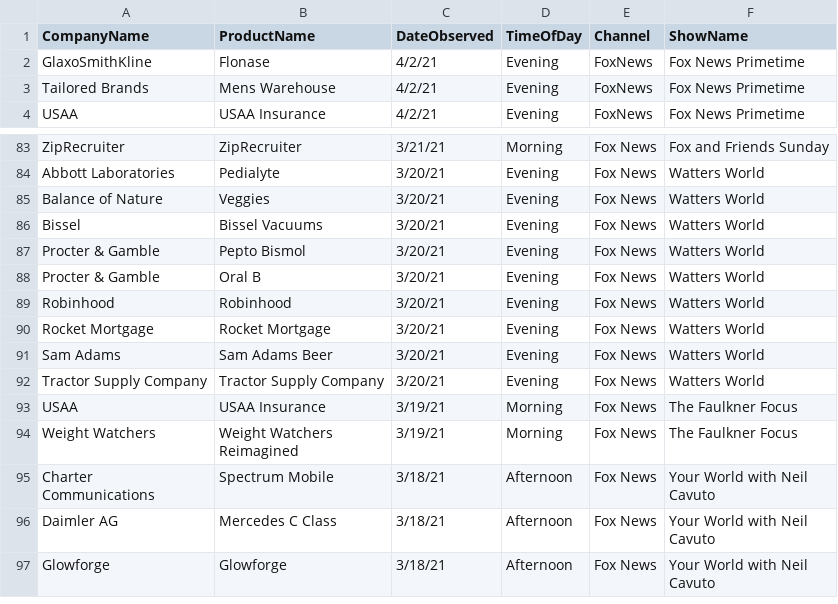
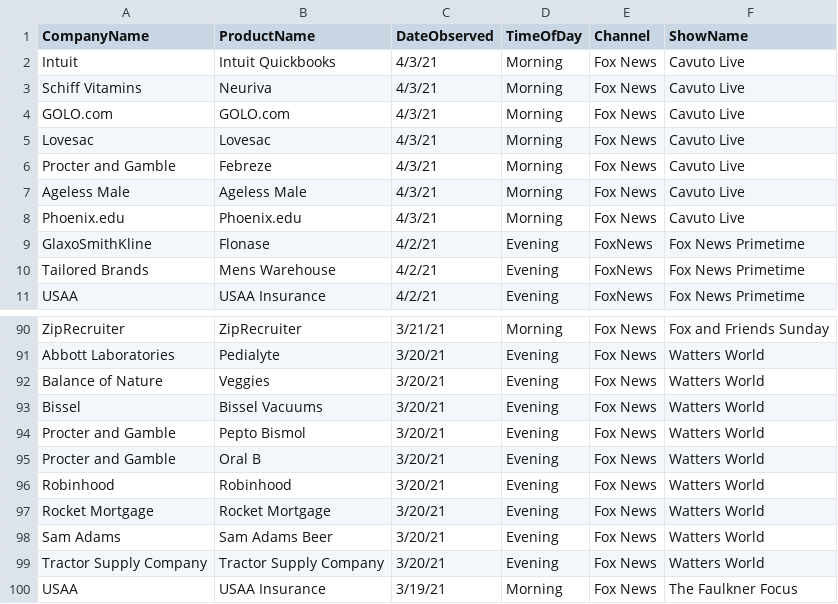
Before and after one commit to whoadvertiseson/whoadvertiseson, a CSV file: FoxNews/FoxNewsChannel_ObservedAdvertisements.csv, drawn as a sheet; only a part is shown, gaps mark what is left out; the shorter side is filled out with more unchanged rows.

```diff
--- a/FoxNews/FoxNewsChannel_ObservedAdvertisements.csv
+++ b/FoxNews/FoxNewsChannel_ObservedAdvertisements.csv
@@ -1,2 +1,9 @@
 CompanyName,ProductName,DateObserved,TimeOfDay,Channel,ShowName
+Intuit,Intuit Quickbooks,4/3/21,Morning,Fox News,Cavuto Live
+Schiff Vitamins,Neuriva,4/3/21,Morning,Fox News,Cavuto Live
+GOLO.com,GOLO.com,4/3/21,Morning,Fox News,Cavuto Live
+Lovesac,Lovesac,4/3/21,Morning,Fox News,Cavuto Live
+Procter and Gamble,Febreze,4/3/21,Morning,Fox News,Cavuto Live
+Ageless Male,Ageless Male,4/3/21,Morning,Fox News,Cavuto Live
+Phoenix.edu,Phoenix.edu,4/3/21,Morning,Fox News,Cavuto Live
 GlaxoSmithKline,Flonase,4/2/21,Evening,FoxNews,Fox News Primetime
@@ -86,4 +93,4 @@ Balance of Nature,Veggies,3/20/21,Evening,Fox News,Watters World
 Bissel,Bissel Vacuums,3/20/21,Evening,Fox News,Watters World
-Procter & Gamble,Pepto Bismol,3/20/21,Evening,Fox News,Watters World
-Procter & Gamble,Oral B,3/20/21,Evening,Fox News,Watters World
+Procter and Gamble,Pepto Bismol,3/20/21,Evening,Fox News,Watters World
+Procter and Gamble,Oral B,3/20/21,Evening,Fox News,Watters World
 Robinhood,Robinhood,3/20/21,Evening,Fox News,Watters World
```
Also changed, not shown: FoxNews/FoxNewsChannel_RecentTopAdvertisers.csv, 1 other file.
